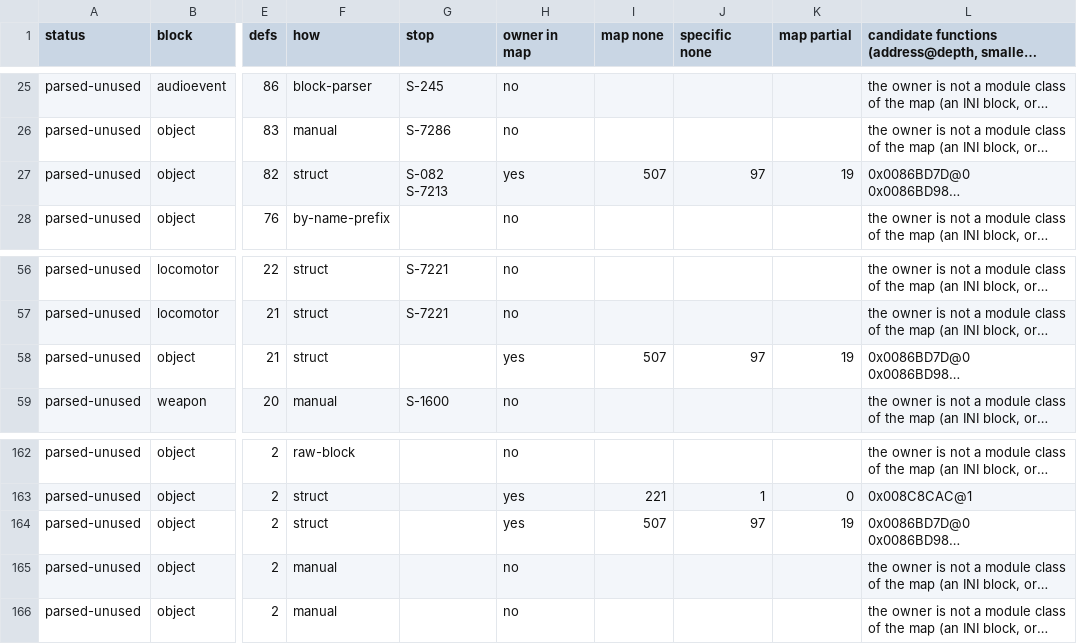
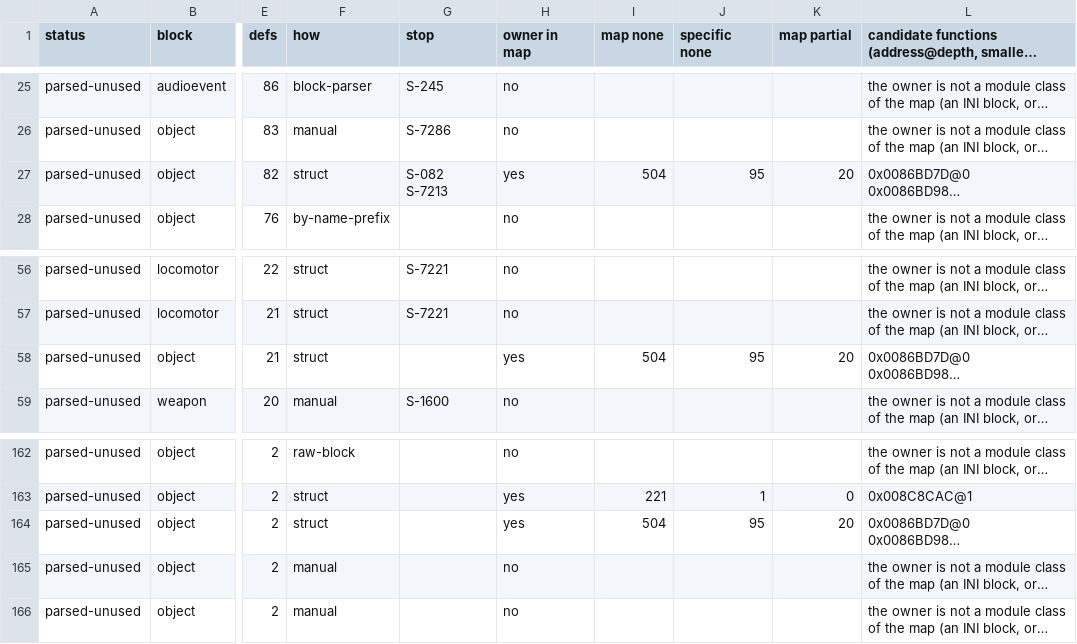
Before and after one commit to Bolebey/openbfme-godot, a TSV file: docs/ennorath/FIELD_GAPS.tsv, drawn as a sheet; only a part is shown, gaps mark what is left out; long unchanged cells end in …; the diff names each change by its address in the sheet, - before the commit and + after, or states it on an @@ line.

Commit message:
Nightly maps 2026-11-17 on main a91f3da5: matrix, function map, MATRIX_GAPS, FIELD_GAPS (red buttons / specific gaps: 249 33)
tools/colab/nightly_maps.sh (sandbox 3); land with the next batch.

```diff
--- a/docs/ennorath/FIELD_GAPS.tsv
+++ b/docs/ennorath/FIELD_GAPS.tsv
-I27 (map none): 507
+I27 (map none): 504
-J27 (specific none): 97
+J27 (specific none): 95
-K27 (map partial): 19
+K27 (map partial): 20
-I58 (map none): 507
+I58 (map none): 504
-J58 (specific none): 97
+J58 (specific none): 95
-K58 (map partial): 19
+K58 (map partial): 20
-I164 (map none): 507
+I164 (map none): 504
-J164 (specific none): 97
+J164 (specific none): 95
-K164 (map partial): 19
+K164 (map partial): 20
```
Also changed, not shown: docs/ennorath/MATRIX.tsv, 5 other files.
